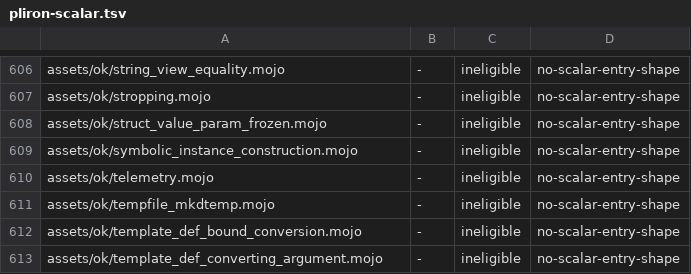
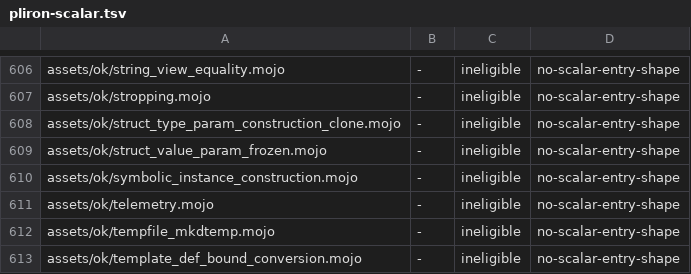
Before and after one commit to bpr/mojito, a TSV file: conformance/pliron-scalar.tsv, drawn as a sheet; only a part is shown, gaps mark what is left out; the shorter side is filled out with more unchanged rows; the diff names each change by its address in the sheet, - before the commit and + after, or states it on an @@ line.

```diff
--- a/conformance/pliron-scalar.tsv
+++ b/conformance/pliron-scalar.tsv
+row 608: assets/ok/struct_type_param_construction_clone.mojo | - | ineligible | no-scalar-entry-shape
```
Also changed, not shown: conformance/assets-mojo-errors.tsv, conformance/assets-mojo-rejects.tsv, 9 other files.
